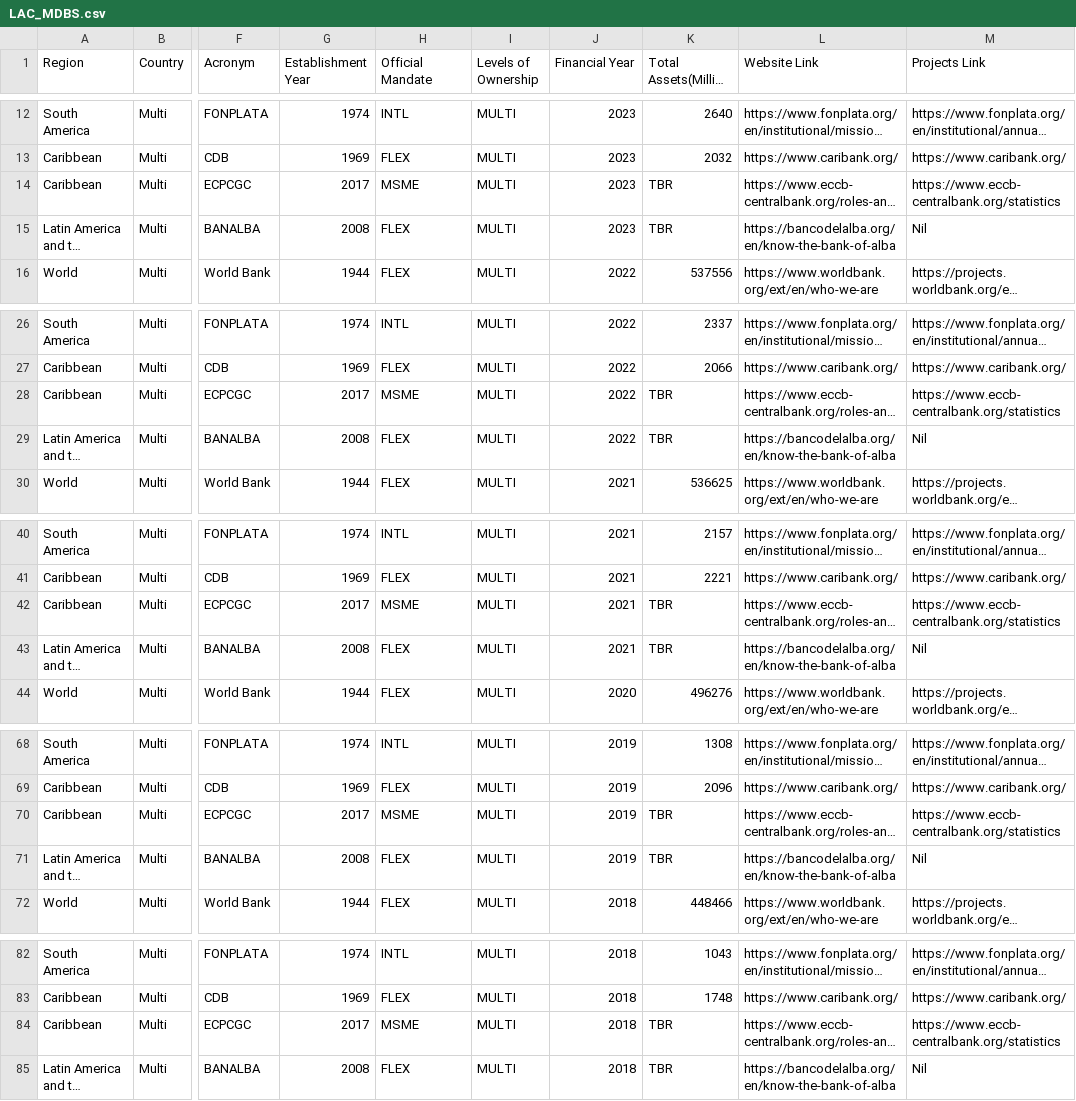
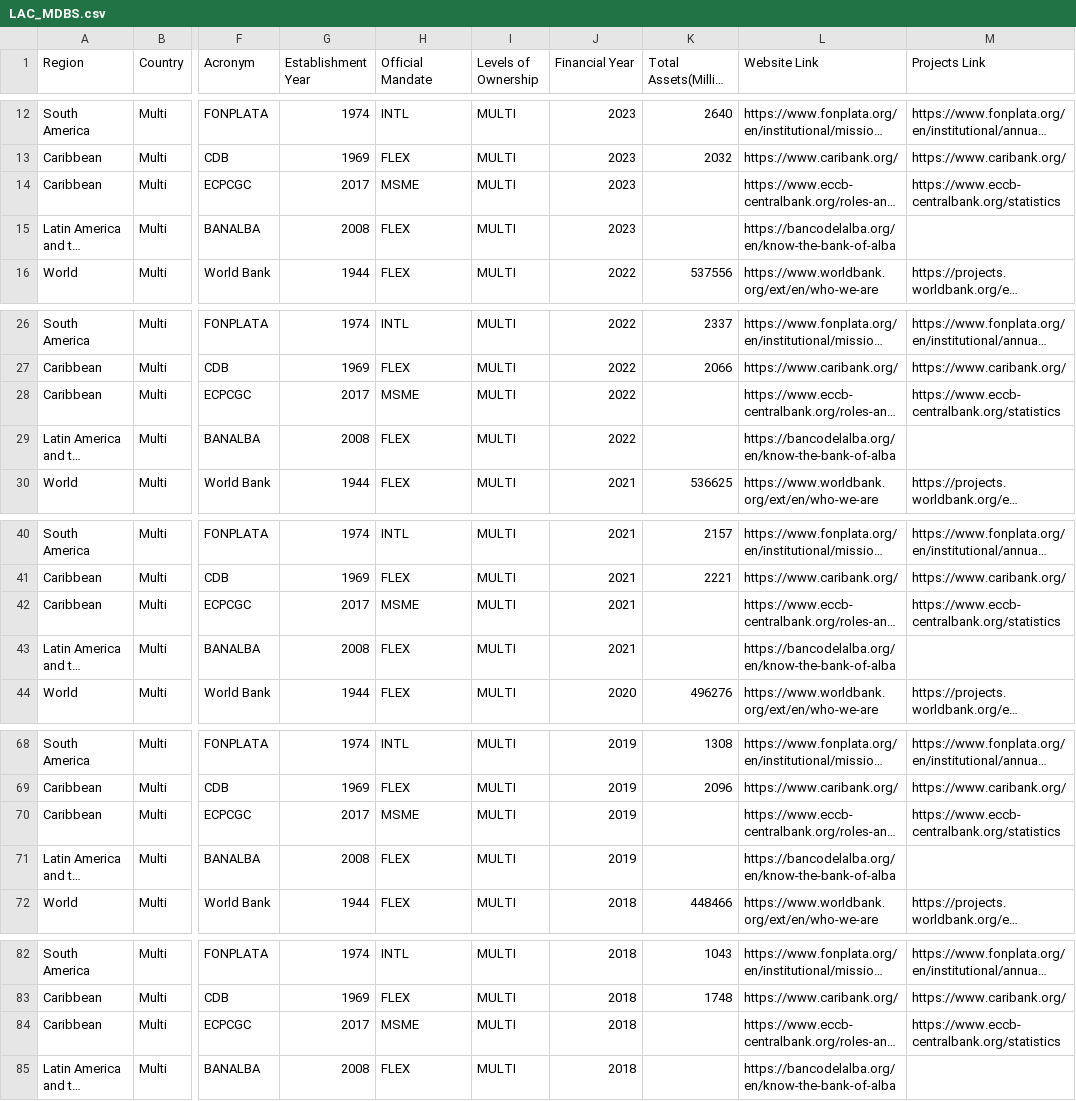
Before and after one commit to Tech-Jobs-International/public-data-repo, a CSV file: data/development-financing-institutions-lac/LAC_MDBS.csv, drawn as a sheet; only a part is shown, gaps mark what is left out; long unchanged cells end in …; the diff covers the shown part only; the diff names each change by its address in the sheet, - before the commit and + after, or states it on an @@ line.

```diff
--- a/data/development-financing-institutions-lac/LAC_MDBS.csv
+++ b/data/development-financing-institutions-lac/LAC_MDBS.csv
-K14:K15 (Total Assets(Million USD)): TBR
+K14:K15 (Total Assets(Million USD)): (empty)
-M15 (Projects Link): Nil
+M15 (Projects Link): (empty)
-K28:K29 (Total Assets(Million USD)): TBR
+K28:K29 (Total Assets(Million USD)): (empty)
-M29 (Projects Link): Nil
+M29 (Projects Link): (empty)
-K42:K43 (Total Assets(Million USD)): TBR
+K42:K43 (Total Assets(Million USD)): (empty)
-M43 (Projects Link): Nil
+M43 (Projects Link): (empty)
-K70:K71 (Total Assets(Million USD)): TBR
+K70:K71 (Total Assets(Million USD)): (empty)
-M71 (Projects Link): Nil
+M71 (Projects Link): (empty)
-K84:K85 (Total Assets(Million USD)): TBR
+K84:K85 (Total Assets(Million USD)): (empty)
-M85 (Projects Link): Nil
+M85 (Projects Link): (empty)
```
Also changed, not shown: 2 edited cells elsewhere in this file, data/development-financing-institutions-lac/LAC_NDBS.csv, data/development-financing-institutions-lac/LAC_SWF.csv.
